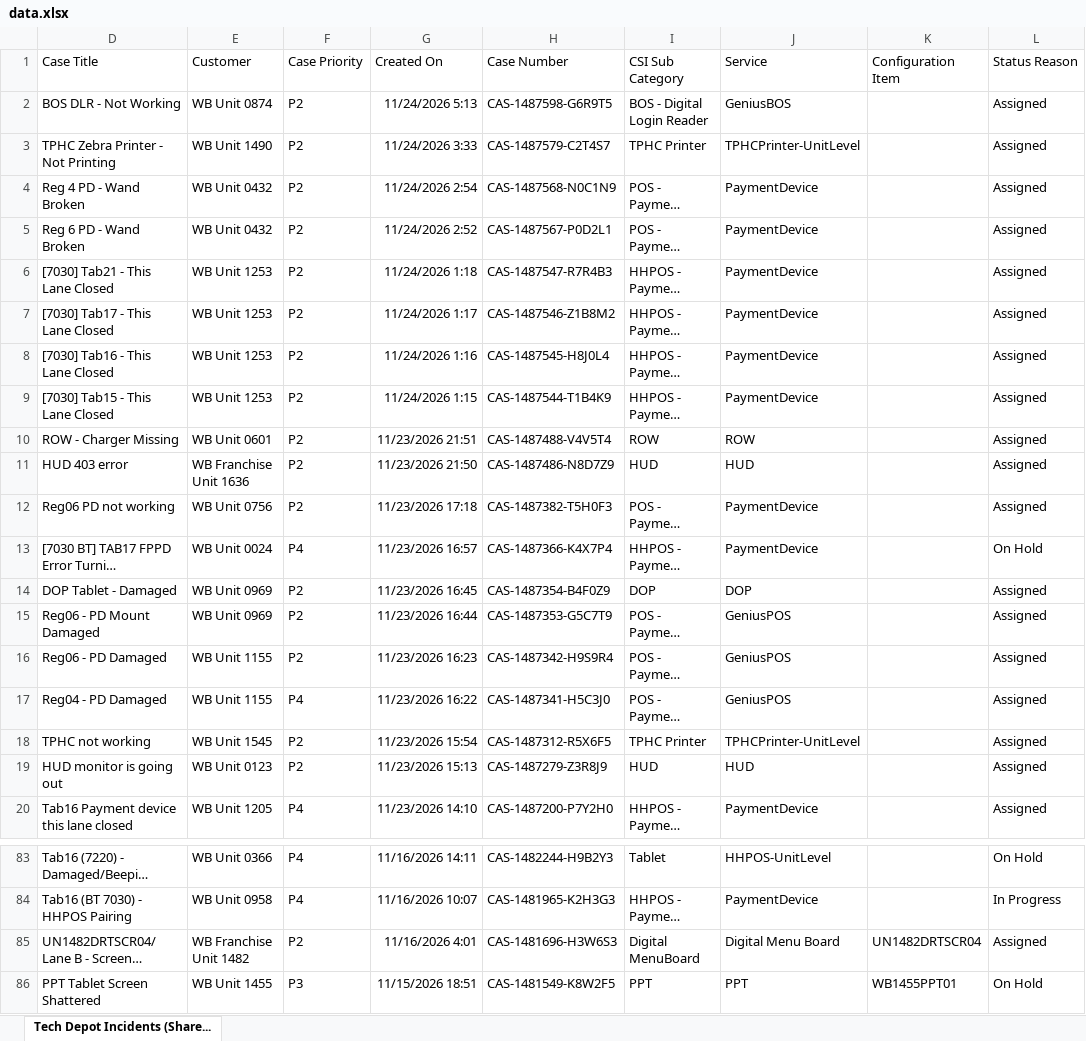
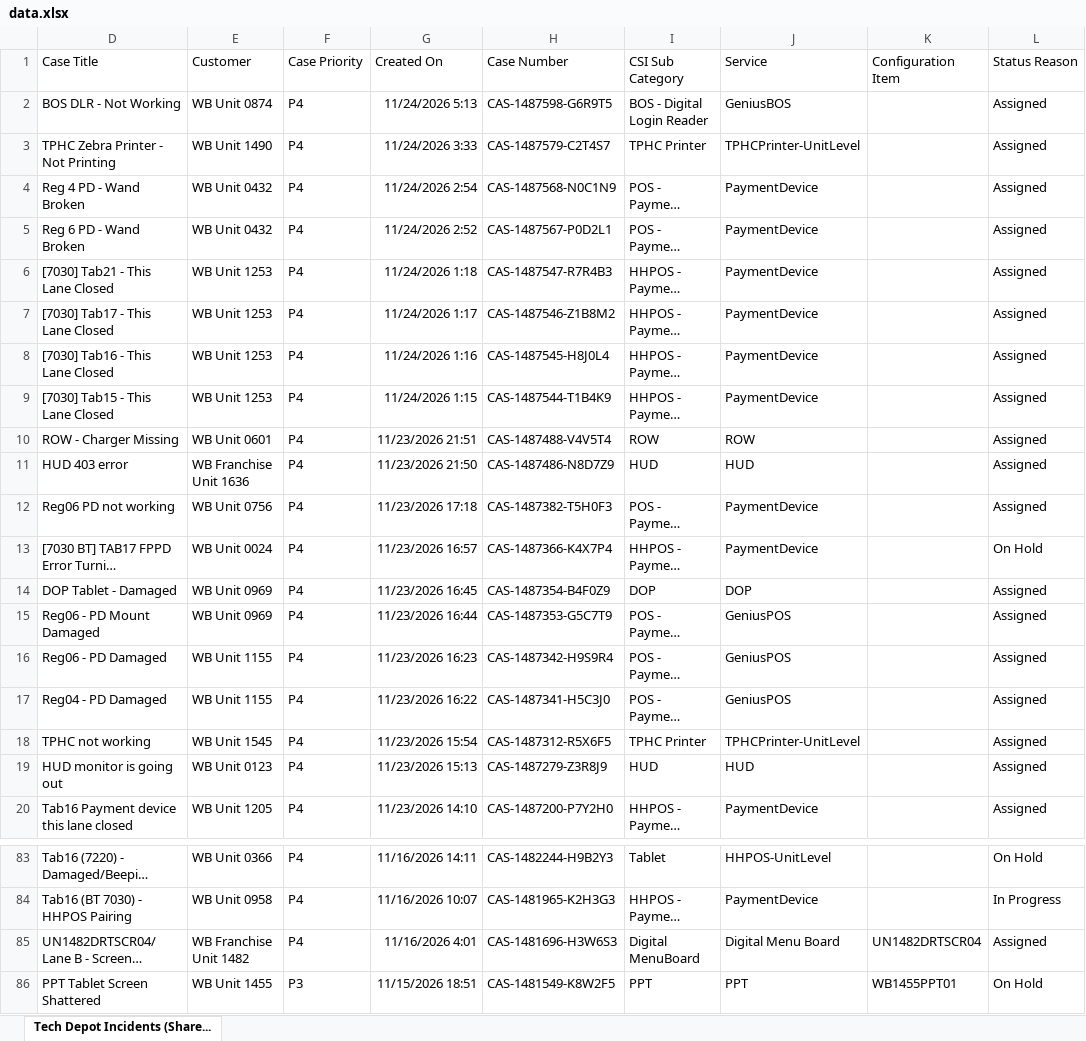
Before and after one commit to lcee210/tech-depot-hud, an Excel workbook: data.xlsx, sheet Tech Depot Incidents (Share..., drawn as a sheet; only a part is shown, gaps mark what is left out; long unchanged cells end in …; values as stored, in another font and other column widths than the file's, no borders; table styles not drawn; the diff names each change by its address in the sheet, - before the commit and + after, or states it on an @@ line.

```diff
--- a/data.xlsx (sheet Tech Depot Incidents (Share...)
+++ b/data.xlsx (sheet Tech Depot Incidents (Share...)
-F2:F12 (Case Priority): P2
+F2:F12 (Case Priority): P4
-F14:F16 (Case Priority): P2
+F14:F16 (Case Priority): P4
-F18:F19 (Case Priority): P2
+F18:F19 (Case Priority): P4
-F85 (Case Priority): P2
+F85 (Case Priority): P4
```
Also changed, not shown: hidden cells, projects.xlsx, 1 other file.
